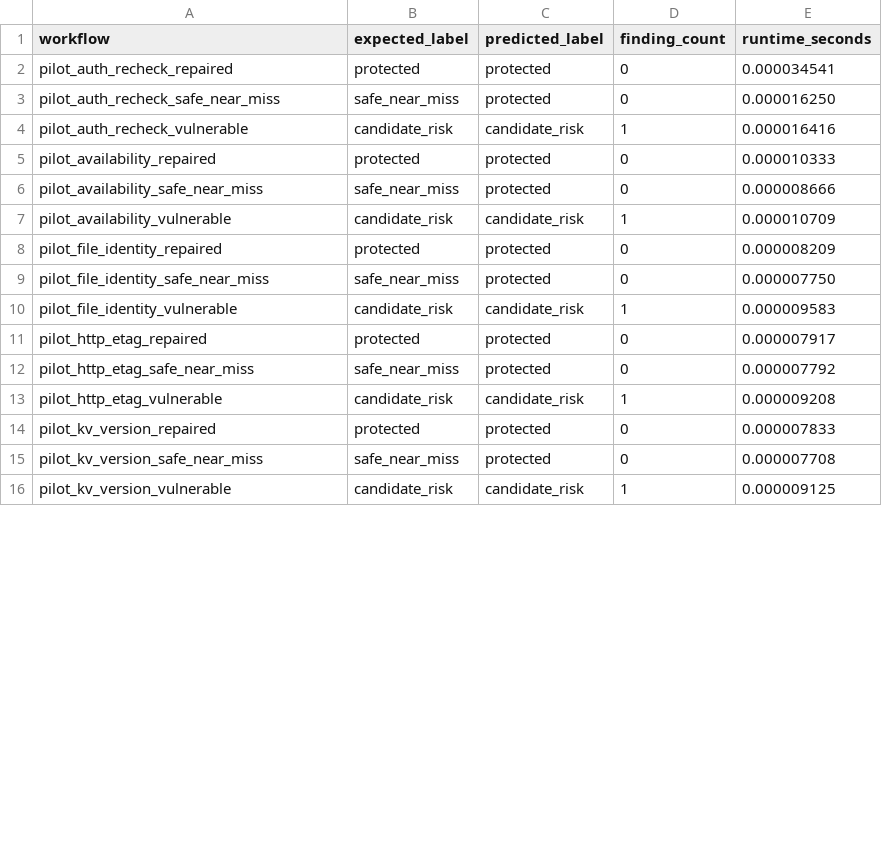
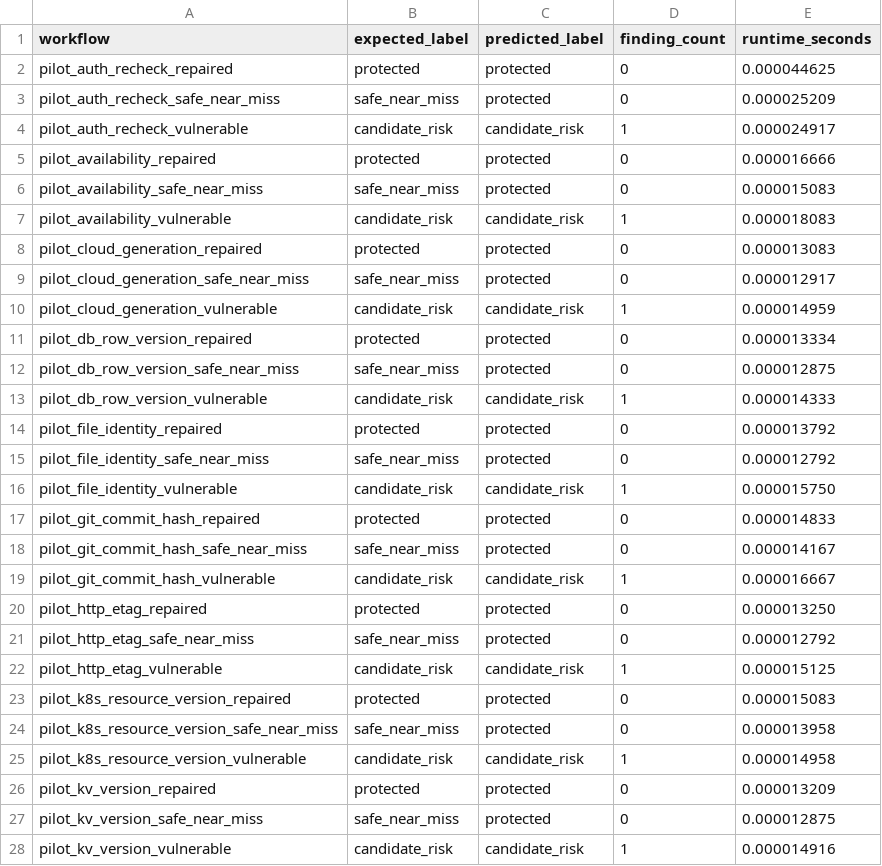
Before and after one commit to Ad1th/TOCTOU, a CSV file: results/tables/summary.csv, drawn as a sheet; only a part is shown; the diff covers the shown part only.

Commit message:
chore(eval): regenerate results for expanded benchmark

```diff
--- a/results/tables/summary.csv
+++ b/results/tables/summary.csv
@@ -1,16 +1,28 @@
 workflow,expected_label,predicted_label,finding_count,runtime_seconds
-pilot_auth_recheck_repaired,protected,protected,0,0.000034541
-pilot_auth_recheck_safe_near_miss,safe_near_miss,protected,0,0.000016250
-pilot_auth_recheck_vulnerable,candidate_risk,candidate_risk,1,0.000016416
-pilot_availability_repaired,protected,protected,0,0.000010333
-pilot_availability_safe_near_miss,safe_near_miss,protected,0,0.000008666
-pilot_availability_vulnerable,candidate_risk,candidate_risk,1,0.000010709
-pilot_file_identity_repaired,protected,protected,0,0.000008209
-pilot_file_identity_safe_near_miss,safe_near_miss,protected,0,0.000007750
-pilot_file_identity_vulnerable,candidate_risk,candidate_risk,1,0.000009583
-pilot_http_etag_repaired,protected,protected,0,0.000007917
-pilot_http_etag_safe_near_miss,safe_near_miss,protected,0,0.000007792
-pilot_http_etag_vulnerable,candidate_risk,candidate_risk,1,0.000009208
-pilot_kv_version_repaired,protected,protected,0,0.000007833
-pilot_kv_version_safe_near_miss,safe_near_miss,protected,0,0.000007708
-pilot_kv_version_vulnerable,candidate_risk,candidate_risk,1,0.000009125
+pilot_auth_recheck_repaired,protected,protected,0,0.000044625
+pilot_auth_recheck_safe_near_miss,safe_near_miss,protected,0,0.000025209
+pilot_auth_recheck_vulnerable,candidate_risk,candidate_risk,1,0.000024917
+pilot_availability_repaired,protected,protected,0,0.000016666
+pilot_availability_safe_near_miss,safe_near_miss,protected,0,0.000015083
+pilot_availability_vulnerable,candidate_risk,candidate_risk,1,0.000018083
+pilot_cloud_generation_repaired,protected,protected,0,0.000013083
+pilot_cloud_generation_safe_near_miss,safe_near_miss,protected,0,0.000012917
+pilot_cloud_generation_vulnerable,candidate_risk,candidate_risk,1,0.000014959
+pilot_db_row_version_repaired,protected,protected,0,0.000013334
+pilot_db_row_version_safe_near_miss,safe_near_miss,protected,0,0.000012875
+pilot_db_row_version_vulnerable,candidate_risk,candidate_risk,1,0.000014333
+pilot_file_identity_repaired,protected,protected,0,0.000013792
+pilot_file_identity_safe_near_miss,safe_near_miss,protected,0,0.000012792
+pilot_file_identity_vulnerable,candidate_risk,candidate_risk,1,0.000015750
+pilot_git_commit_hash_repaired,protected,protected,0,0.000014833
+pilot_git_commit_hash_safe_near_miss,safe_near_miss,protected,0,0.000014167
+pilot_git_commit_hash_vulnerable,candidate_risk,candidate_risk,1,0.000016667
+pilot_http_etag_repaired,protected,protected,0,0.000013250
+pilot_http_etag_safe_near_miss,safe_near_miss,protected,0,0.000012792
+pilot_http_etag_vulnerable,candidate_risk,candidate_risk,1,0.000015125
+pilot_k8s_resource_version_repaired,protected,protected,0,0.000015083
+pilot_k8s_resource_version_safe_near_miss,safe_near_miss,protected,0,0.000013958
+pilot_k8s_resource_version_vulnerable,candidate_risk,candidate_risk,1,0.000014958
+pilot_kv_version_repaired,protected,protected,0,0.000013209
+pilot_kv_version_safe_near_miss,safe_near_miss,protected,0,0.000012875
+pilot_kv_version_vulnerable,candidate_risk,candidate_risk,1,0.000014916
```
Also changed, not shown: 6 added rows and 3 edited cells elsewhere in this file, 21 other files.
